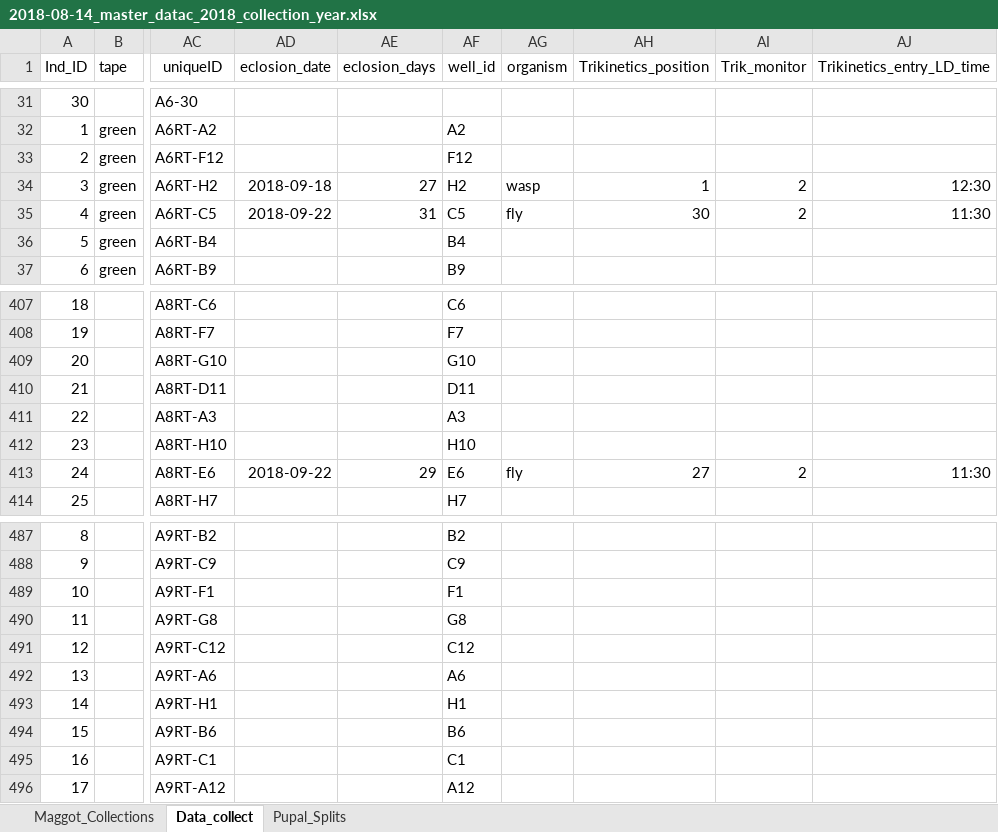
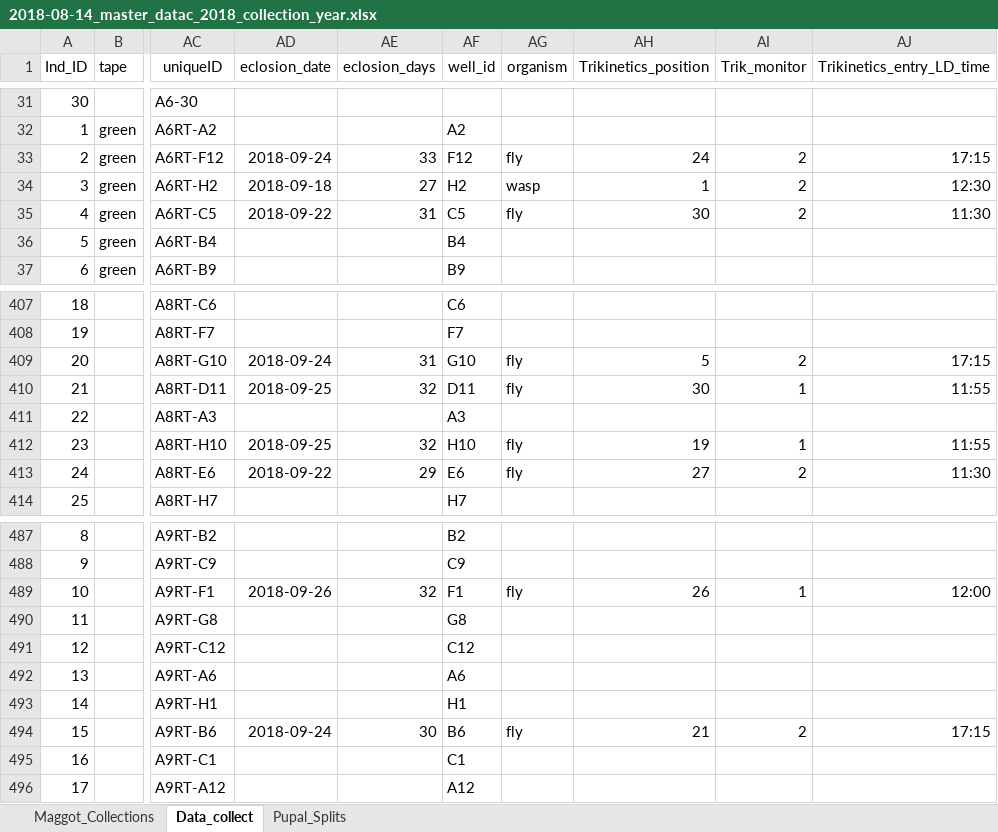
Before and after one commit to adnguyen/Circadian_rhythm_runs_seasonal_timing, an Excel workbook: Data/2018-08-14_master_datac_2018_collection_year.xlsx, sheet Data_collect, drawn as a sheet; only a part is shown, gaps mark what is left out; values as stored, in another font and other column widths than the file's, no borders; the diff covers the shown part only; the diff names each change by its address in the sheet, - before the commit and + after, or states it on an @@ line.

Commit message:
data update 2018-09-26

```diff
--- a/Data/2018-08-14_master_datac_2018_collection_year.xlsx (sheet Data_collect)
+++ b/Data/2018-08-14_master_datac_2018_collection_year.xlsx (sheet Data_collect)
-AD33 (eclosion_date): (empty)
+AD33 (eclosion_date): 2018-09-24
-AE33 (eclosion_days): (empty)
+AE33 (eclosion_days): 33
-AG33 (organism): (empty)
+AG33 (organism): fly
-AH33 (Trikinetics_position): (empty)
+AH33 (Trikinetics_position): 24
-AI33 (Trik_monitor): (empty)
+AI33 (Trik_monitor): 2
-AJ33 (Trikinetics_entry_LD_time): (empty)
+AJ33 (Trikinetics_entry_LD_time): 17:15
-AD409 (eclosion_date): (empty)
+AD409 (eclosion_date): 2018-09-24
-AE409 (eclosion_days): (empty)
+AE409 (eclosion_days): 31
-AG409:AG410 (organism): (empty)
+AG409:AG410 (organism): fly
-AH409 (Trikinetics_position): (empty)
+AH409 (Trikinetics_position): 5
-AI409 (Trik_monitor): (empty)
+AI409 (Trik_monitor): 2
-AJ409 (Trikinetics_entry_LD_time): (empty)
+AJ409 (Trikinetics_entry_LD_time): 17:15
-AD410 (eclosion_date): (empty)
+AD410 (eclosion_date): 2018-09-25
-AE410 (eclosion_days): (empty)
+AE410 (eclosion_days): 32
-AH410 (Trikinetics_position): (empty)
+AH410 (Trikinetics_position): 30
-AI410 (Trik_monitor): (empty)
+AI410 (Trik_monitor): 1
-AJ410 (Trikinetics_entry_LD_time): (empty)
+AJ410 (Trikinetics_entry_LD_time): 11:55
-AD412 (eclosion_date): (empty)
+AD412 (eclosion_date): 2018-09-25
-AE412 (eclosion_days): (empty)
+AE412 (eclosion_days): 32
-AG412 (organism): (empty)
+AG412 (organism): fly
-AH412 (Trikinetics_position): (empty)
+AH412 (Trikinetics_position): 19
-AI412 (Trik_monitor): (empty)
+AI412 (Trik_monitor): 1
-AJ412 (Trikinetics_entry_LD_time): (empty)
+AJ412 (Trikinetics_entry_LD_time): 11:55
-AD489 (eclosion_date): (empty)
+AD489 (eclosion_date): 2018-09-26
-AE489 (eclosion_days): (empty)
+AE489 (eclosion_days): 32
-AG489 (organism): (empty)
+AG489 (organism): fly
-AH489 (Trikinetics_position): (empty)
+AH489 (Trikinetics_position): 26
-AI489 (Trik_monitor): (empty)
+AI489 (Trik_monitor): 1
-AJ489 (Trikinetics_entry_LD_time): (empty)
+AJ489 (Trikinetics_entry_LD_time): 12:00
-AD494 (eclosion_date): (empty)
+AD494 (eclosion_date): 2018-09-24
-AE494 (eclosion_days): (empty)
+AE494 (eclosion_days): 30
-AG494 (organism): (empty)
+AG494 (organism): fly
-AH494 (Trikinetics_position): (empty)
+AH494 (Trikinetics_position): 21
-AI494 (Trik_monitor): (empty)
+AI494 (Trik_monitor): 2
-AJ494 (Trikinetics_entry_LD_time): (empty)
+AJ494 (Trikinetics_entry_LD_time): 17:15
```
Also changed, not shown: 7 added rows and 104 edited cells elsewhere in this sheet, sheet Maggot_Collections, formulas that keep their value, 1 other file.
